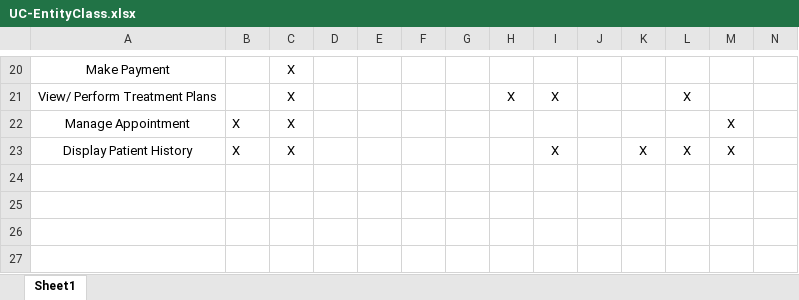
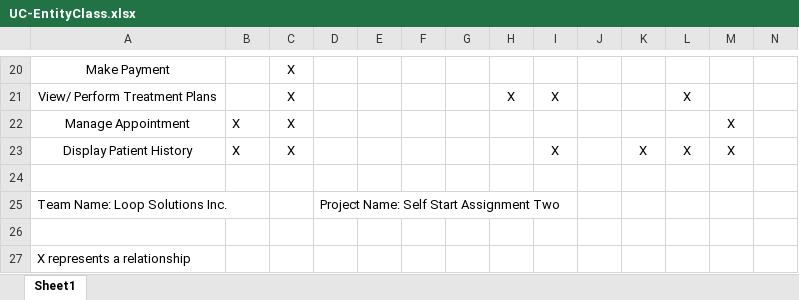
Before and after one commit to craigcook04/SelfStart, an Excel workbook: UC-EntityClass.xlsx, sheet Sheet1, drawn as a sheet; only a part is shown, gaps mark what is left out; values as stored, in another font and other column widths than the file's, no borders; rows hold the shown columns only; the diff names each change by its address in the sheet, - before the commit and + after, or states it on an @@ line.

```diff
--- a/UC-EntityClass.xlsx (sheet Sheet1)
+++ b/UC-EntityClass.xlsx (sheet Sheet1)
+row 24: (empty)
+row 25: Team Name: Loop Solutions Inc. |  |  | Project Name: Self Start Assignment Two
+row 26: (empty)
+row 27: X represents a relationship
```
Also changed, not shown: FEAT - UC.xlsx, 3 other files.
